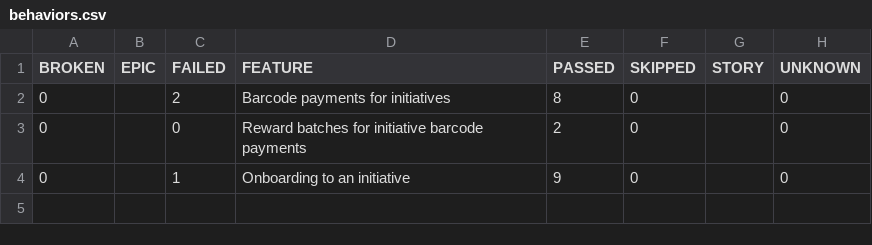
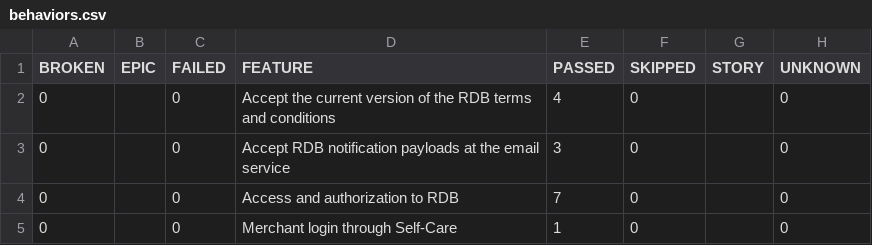
Before and after one commit to pagopa/idpay-functional-testing, a CSV file: bdd/data/behaviors.csv, drawn as a sheet.

```diff
--- a/bdd/data/behaviors.csv
+++ b/bdd/data/behaviors.csv
@@ -1,4 +1,5 @@
 "BROKEN","EPIC","FAILED","FEATURE","PASSED","SKIPPED","STORY","UNKNOWN"
-"0","","2","Barcode payments for initiatives","8","0","","0"
-"0","","0","Reward batches for initiative barcode payments","2","0","","0"
-"0","","1","Onboarding to an initiative","9","0","","0"
+"0","","0","Accept the current version of the RDB terms and conditions","4","0","","0"
+"0","","0","Accept RDB notification payloads at the email service","3","0","","0"
+"0","","0","Access and authorization to RDB","7","0","","0"
+"0","","0","Merchant login through Self-Care","1","0","","0"
```
Also changed, not shown: bdd/data/suites.csv, 53 other files.
